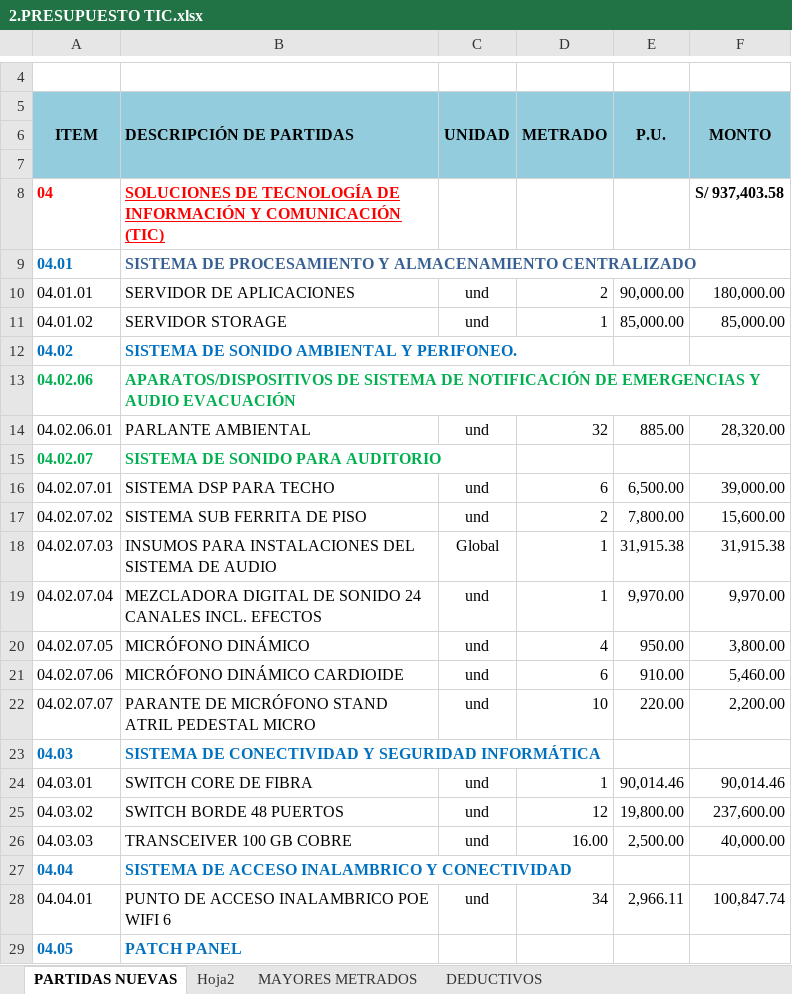
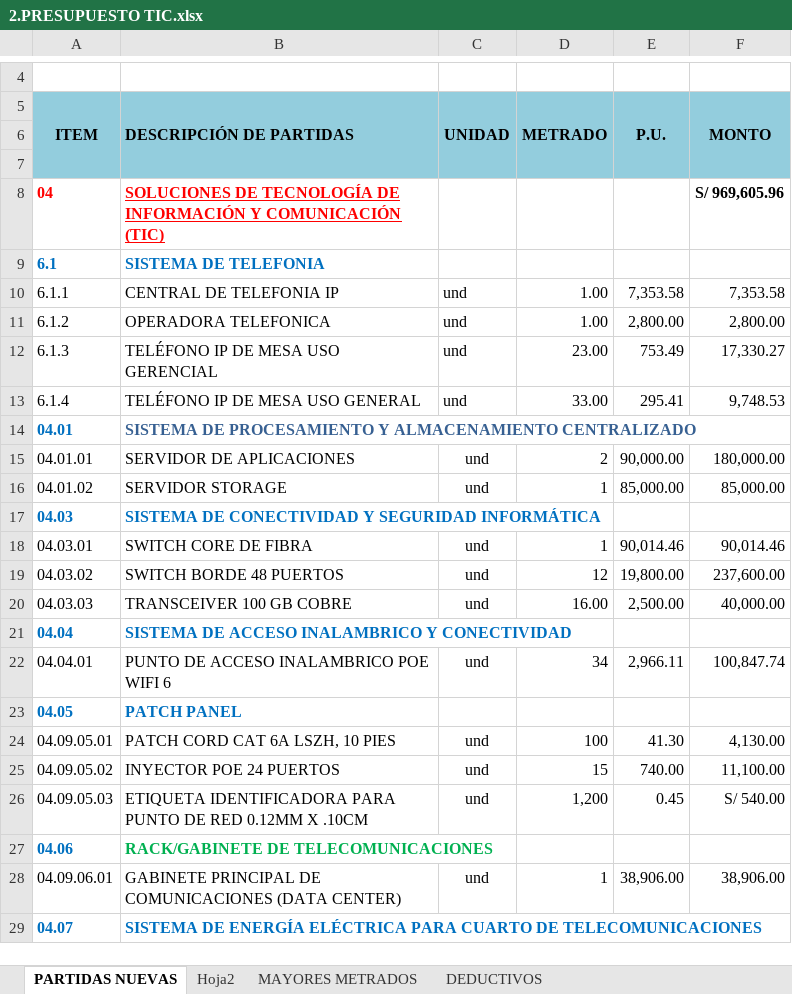
Before and after one commit to mrlivano/TIC-PALACIO, an Excel workbook: AMPLIACION 05 TIC/02. PRESUPUESTO TIC/2.PRESUPUESTO TIC.xlsx, sheet PARTIDAS NUEVAS, drawn as a sheet; only a part is shown, gaps mark what is left out; the shorter side is filled out with more unchanged rows; values as stored, in another font and other column widths than the file's, no borders; charts and pictures and conditional formats not drawn; removed rows and columns are numbered as before the commit, all else as after; ↵ is a line break in a cell; the diff covers the shown part only; the diff names each change by its address in the sheet, - before the commit and + after, or states it on an @@ line.

```diff
--- a/AMPLIACION 05 TIC/02. PRESUPUESTO TIC/2.PRESUPUESTO TIC.xlsx (sheet PARTIDAS NUEVAS)
+++ b/AMPLIACION 05 TIC/02. PRESUPUESTO TIC/2.PRESUPUESTO TIC.xlsx (sheet PARTIDAS NUEVAS)
-F8 (MONTO): S/ 937,403.58
+F8 (MONTO): S/ 969,605.96
+row 9: 6.1 | SISTEMA DE TELEFONIA
+row 10: 6.1.1 | CENTRAL DE TELEFONIA IP | und | 1.00 | 7,353.58 | 7,353.58
+row 11: 6.1.2 | OPERADORA TELEFONICA | und | 1.00 | 2,800.00 | 2,800.00
+row 12: 6.1.3 | TELÉFONO IP DE MESA USO GERENCIAL | und | 23.00 | 753.49 | 17,330.27
+row 13: 6.1.4 | TELÉFONO IP DE MESA USO GENERAL | und | 33.00 | 295.41 | 9,748.53
@@ row 12 moved to row 32: 04.02 @@
-row 13: 04.02.06 | APARATOS/DISPOSITIVOS DE SISTEMA DE NOTIFICACIÓN DE EMERGENCIAS Y ↵ AUDIO EVACUACIÓN
@@ row 14 moved to row 33: 04.02.06.01 @@
@@ row 15 moved to row 34: 04.02.07 @@
@@ row 16 moved to row 35: 04.02.07.01 @@
@@ row 17 moved to row 36: 04.02.07.02 @@
@@ row 18 moved to row 37: 04.02.07.03 @@
@@ row 19 moved to row 38: 04.02.07.04 @@
-row 20: 04.02.07.05 | MICRÓFONO DINÁMICO | und | 4 | 950.00 | 3,800.00
-row 21: 04.02.07.06 | MICRÓFONO DINÁMICO CARDIOIDE | und | 6 | 910.00 | 5,460.00
-row 22: 04.02.07.07 | PARANTE DE MICRÓFONO STAND ATRIL PEDESTAL MICRO | und | 10 | 220.00 | 2,200.00
```
Also changed, not shown: 3 added rows elsewhere in this sheet, sheet DEDUCTIVOS, sheet Hoja2, formulas that keep their value, 1 other file.
